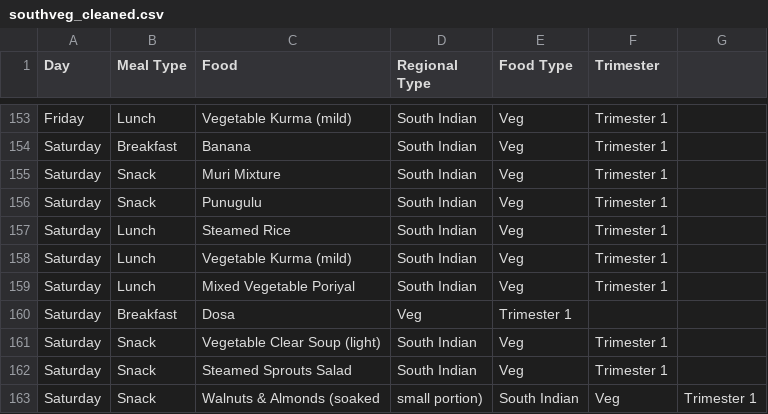
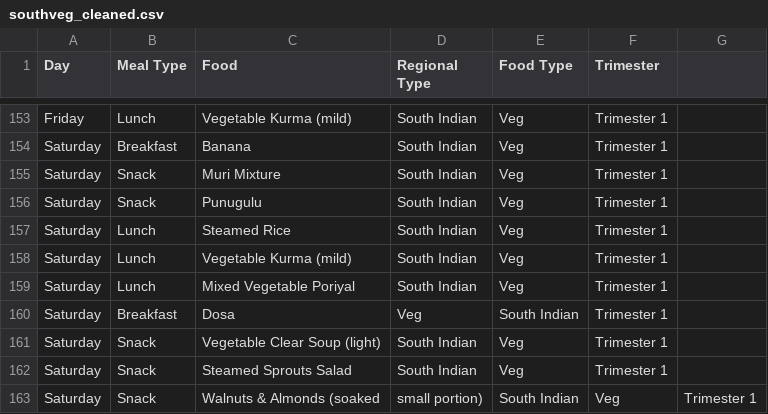
Before and after one commit to BTL5010TEJA/iproject, a CSV file: ishuproject-main (1)/ishuproject-main/data/data_1/southveg_cleaned.csv, drawn as a sheet; only a part is shown, gaps mark what is left out.

Commit message:
Update southveg_cleaned.csv

```diff
--- a/ishuproject-main (1)/ishuproject-main/data/data_1/southveg_cleaned.csv
+++ b/ishuproject-main (1)/ishuproject-main/data/data_1/southveg_cleaned.csv
@@ -159,3 +159,3 @@ Saturday,Lunch,Vegetable Kurma (mild),South Indian,Veg,Trimester 1
 Saturday,Lunch,Mixed Vegetable Poriyal,South Indian,Veg,Trimester 1
-Saturday,Breakfast,Dosa,Veg,Trimester 1
+Saturday,Breakfast,Dosa,Veg,South Indian,Trimester 1
 Saturday,Snack,Vegetable Clear Soup (light),South Indian,Veg,Trimester 1
```
